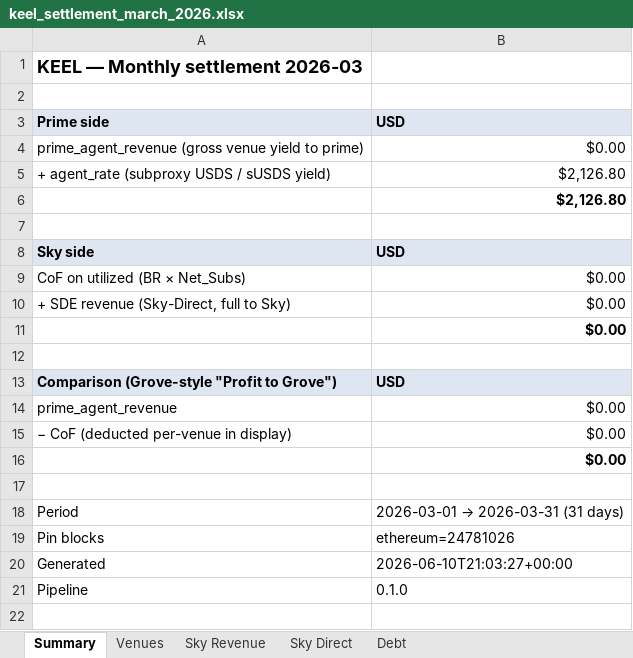
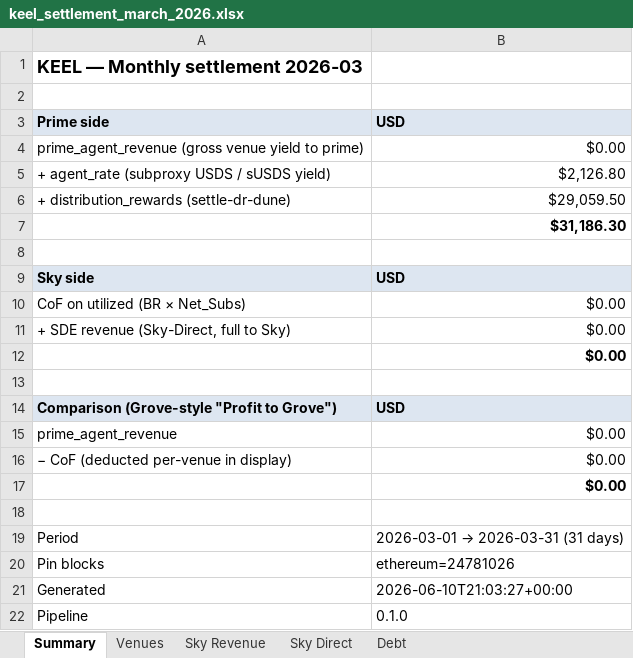
Before and after one commit to soterlabs/settlement-cycle, an Excel workbook: settlements/keel/2026-03/keel_settlement_march_2026.xlsx, sheet Summary, drawn as a sheet; values as stored, in another font and other column widths than the file's, no borders; addresses are those after the commit; the diff names each change by its address in the sheet, - before the commit and + after, or states it on an @@ line.

```diff
--- a/settlements/keel/2026-03/keel_settlement_march_2026.xlsx (sheet Summary)
+++ b/settlements/keel/2026-03/keel_settlement_march_2026.xlsx (sheet Summary)
+row 6: + distribution_rewards (settle-dr-dune) | $29,059.50
-B7: $2,126.80
+B7: $31,186.30
```
Also changed, not shown: settlements/keel/2026-05/keel_settlement_may_2026.xlsx, settlements/skybase/2026-02/skybase_settlement_february_2026.xlsx, 22 other files.
